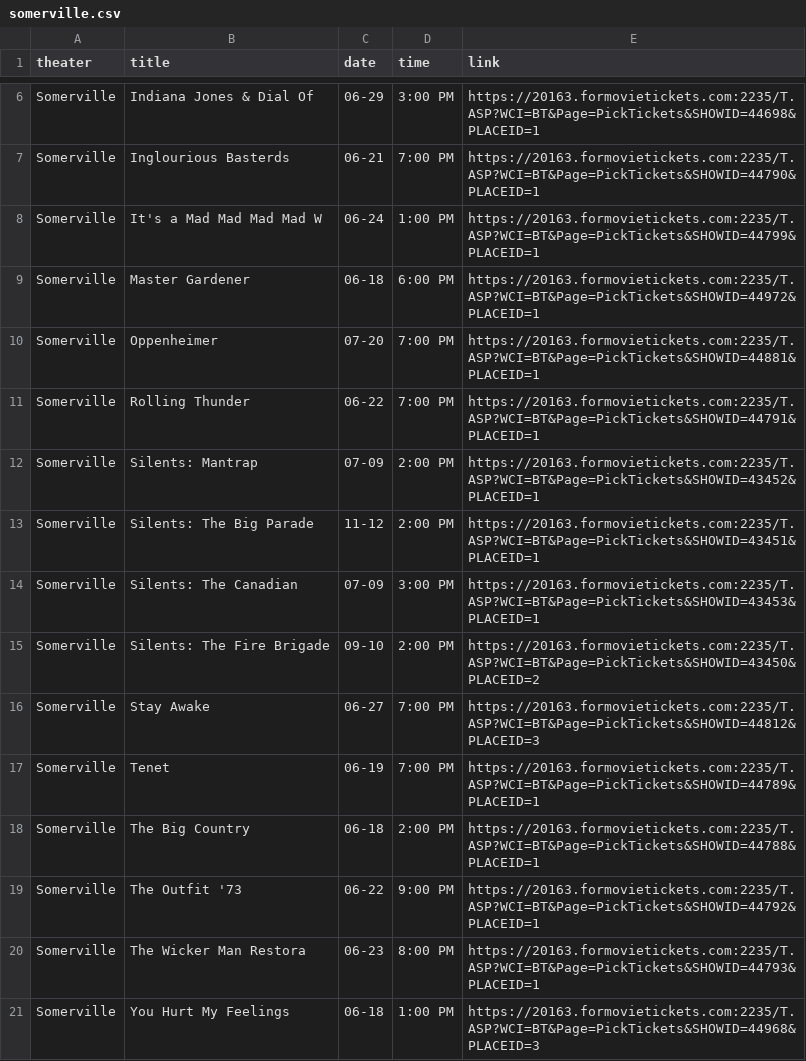
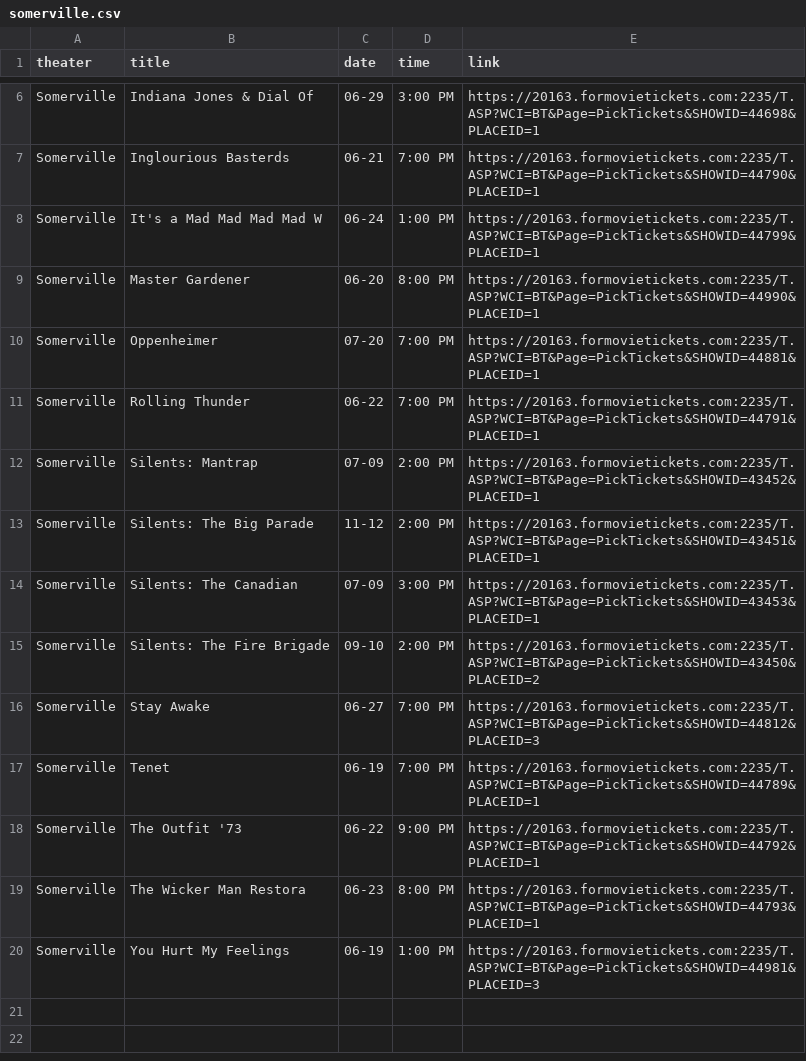
Before and after one commit to cgumb/movie_showtimes, a CSV file: data/somerville.csv, drawn as a sheet; only a part is shown, gaps mark what is left out.

```diff
--- a/data/somerville.csv
+++ b/data/somerville.csv
@@ -8,3 +8,3 @@ Somerville,Inglourious Basterds,06-21,7:00 PM,https://20163.formovietickets.com:
 Somerville,It's a Mad Mad Mad Mad W,06-24,1:00 PM,https://20163.formovietickets.com:2235/T.ASP?WCI=BT&Page=PickTickets&SHOWID=44799&PLACEID=1
-Somerville,Master Gardener,06-18,6:00 PM,https://20163.formovietickets.com:2235/T.ASP?WCI=BT&Page=PickTickets&SHOWID=44972&PLACEID=1
+Somerville,Master Gardener,06-20,8:00 PM,https://20163.formovietickets.com:2235/T.ASP?WCI=BT&Page=PickTickets&SHOWID=44990&PLACEID=1
 Somerville,Oppenheimer,07-20,7:00 PM,https://20163.formovietickets.com:2235/T.ASP?WCI=BT&Page=PickTickets&SHOWID=44881&PLACEID=1
@@ -17,5 +17,4 @@ Somerville,Stay Awake,06-27,7:00 PM,https://20163.formovietickets.com:2235/T.ASP
 Somerville,Tenet,06-19,7:00 PM,https://20163.formovietickets.com:2235/T.ASP?WCI=BT&Page=PickTickets&SHOWID=44789&PLACEID=1
-Somerville,The Big Country,06-18,2:00 PM,https://20163.formovietickets.com:2235/T.ASP?WCI=BT&Page=PickTickets&SHOWID=44788&PLACEID=1
 Somerville,The Outfit '73,06-22,9:00 PM,https://20163.formovietickets.com:2235/T.ASP?WCI=BT&Page=PickTickets&SHOWID=44792&PLACEID=1
 Somerville,The Wicker Man  Restora,06-23,8:00 PM,https://20163.formovietickets.com:2235/T.ASP?WCI=BT&Page=PickTickets&SHOWID=44793&PLACEID=1
-Somerville,You Hurt My Feelings,06-18,1:00 PM,https://20163.formovietickets.com:2235/T.ASP?WCI=BT&Page=PickTickets&SHOWID=44968&PLACEID=3
+Somerville,You Hurt My Feelings,06-19,1:00 PM,https://20163.formovietickets.com:2235/T.ASP?WCI=BT&Page=PickTickets&SHOWID=44981&PLACEID=3
```
Also changed, not shown: data/brattle.csv, data/rt.csv, 2 other files.
